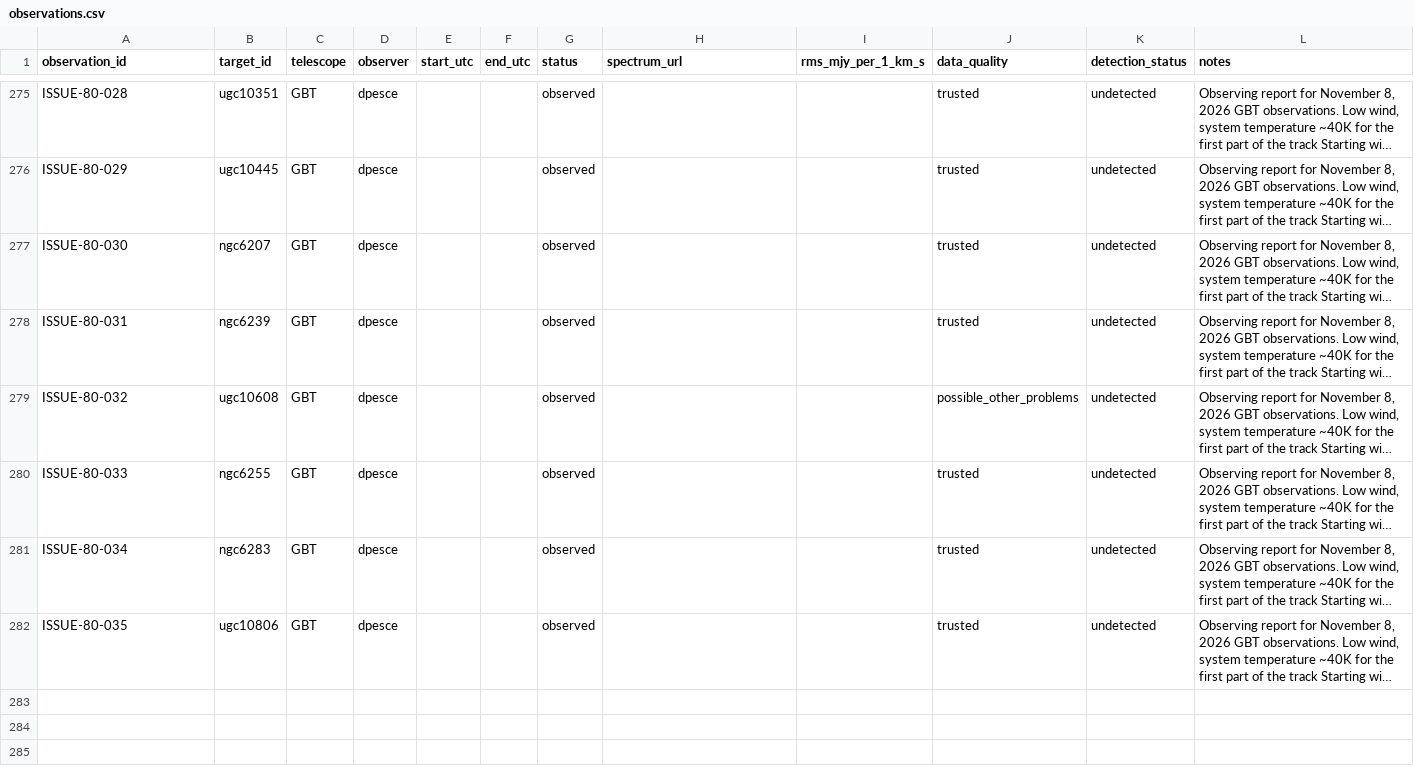
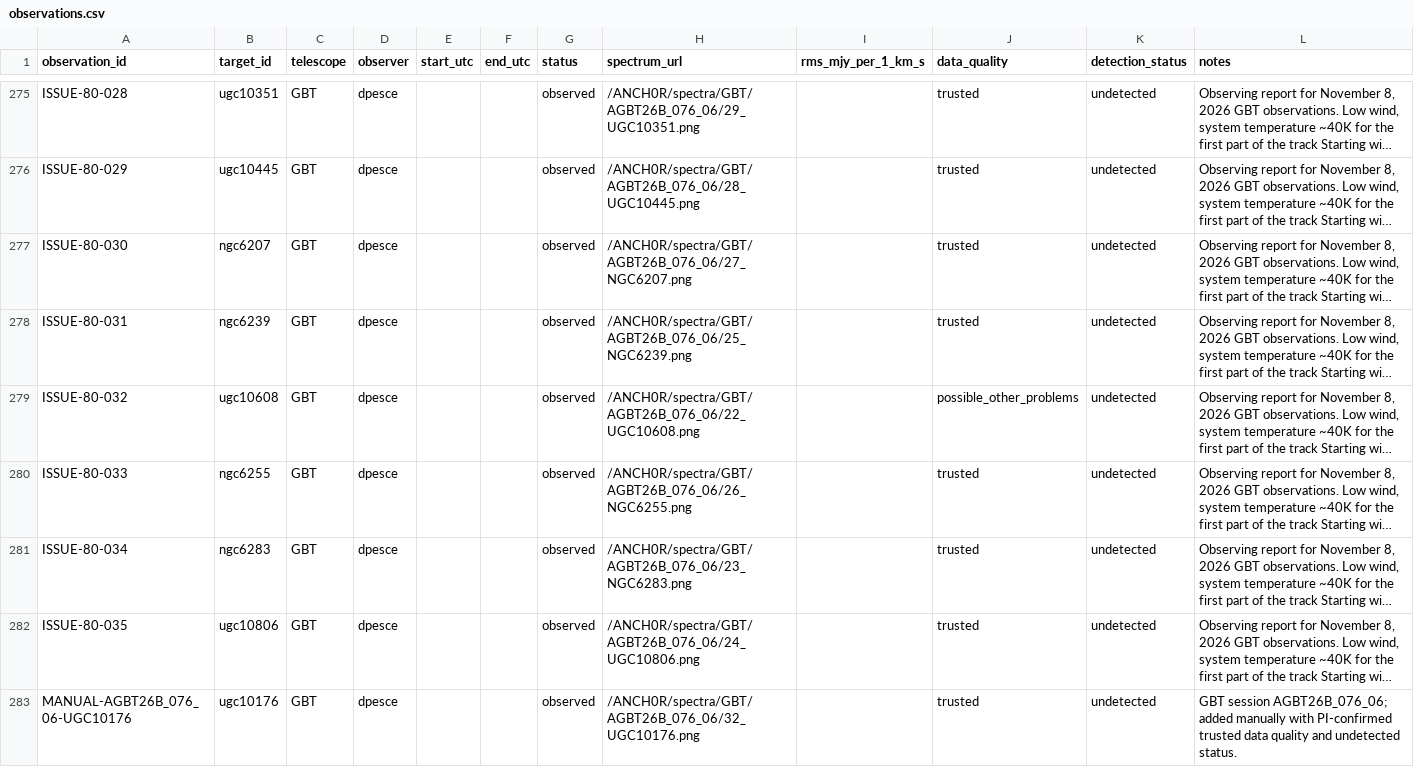
Before and after one commit to dpesce/ANCH0R, a CSV file: data/observations.csv, drawn as a sheet; only a part is shown, gaps mark what is left out; long unchanged cells end in …; the diff covers the shown part only; the diff names each change by its address in the sheet, - before the commit and + after, or states it on an @@ line.

Commit message:
Add GBT session 06 spectra and preserve telescope-specific spectrum links

```diff
--- a/data/observations.csv
+++ b/data/observations.csv
-H275 (spectrum_url): (empty)
+H275 (spectrum_url): /ANCH0R/spectra/GBT/AGBT26B_076_06/29_UGC10351.png
-H276 (spectrum_url): (empty)
+H276 (spectrum_url): /ANCH0R/spectra/GBT/AGBT26B_076_06/28_UGC10445.png
-H277 (spectrum_url): (empty)
+H277 (spectrum_url): /ANCH0R/spectra/GBT/AGBT26B_076_06/27_NGC6207.png
-H278 (spectrum_url): (empty)
+H278 (spectrum_url): /ANCH0R/spectra/GBT/AGBT26B_076_06/25_NGC6239.png
-H279 (spectrum_url): (empty)
+H279 (spectrum_url): /ANCH0R/spectra/GBT/AGBT26B_076_06/22_UGC10608.png
-H280 (spectrum_url): (empty)
+H280 (spectrum_url): /ANCH0R/spectra/GBT/AGBT26B_076_06/26_NGC6255.png
-H281 (spectrum_url): (empty)
+H281 (spectrum_url): /ANCH0R/spectra/GBT/AGBT26B_076_06/23_NGC6283.png
-H282 (spectrum_url): (empty)
+H282 (spectrum_url): /ANCH0R/spectra/GBT/AGBT26B_076_06/24_UGC10806.png
+row 283: MANUAL-AGBT26B_076_06-UGC10176 | ugc10176 | GBT | dpesce |  |  | observed | /ANCH0R/spectra/GBT/AGBT26B_076_06/32_UGC10176.png |  | trusted | undetected | GBT session AGBT26B_076_06; added manually with PI-confirmed trusted data quality and undetected status.
```
Also changed, not shown: 27 edited cells elsewhere in this file, data/master_targets.csv, 41 other files.
